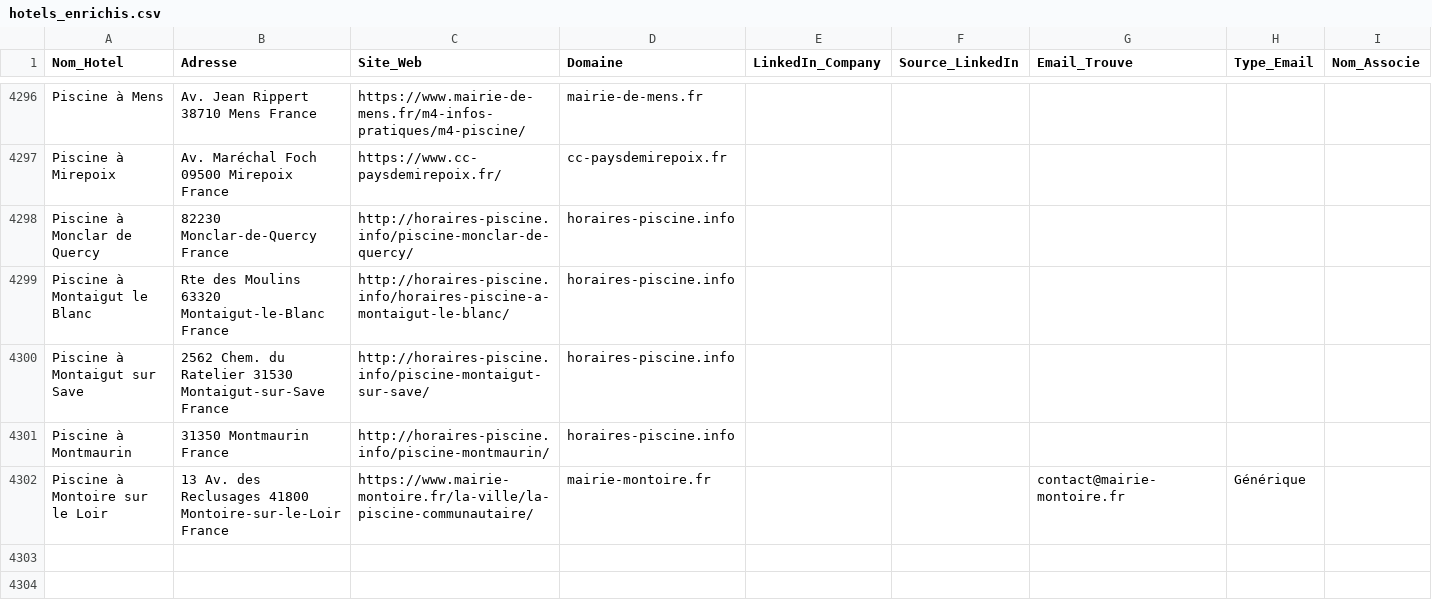
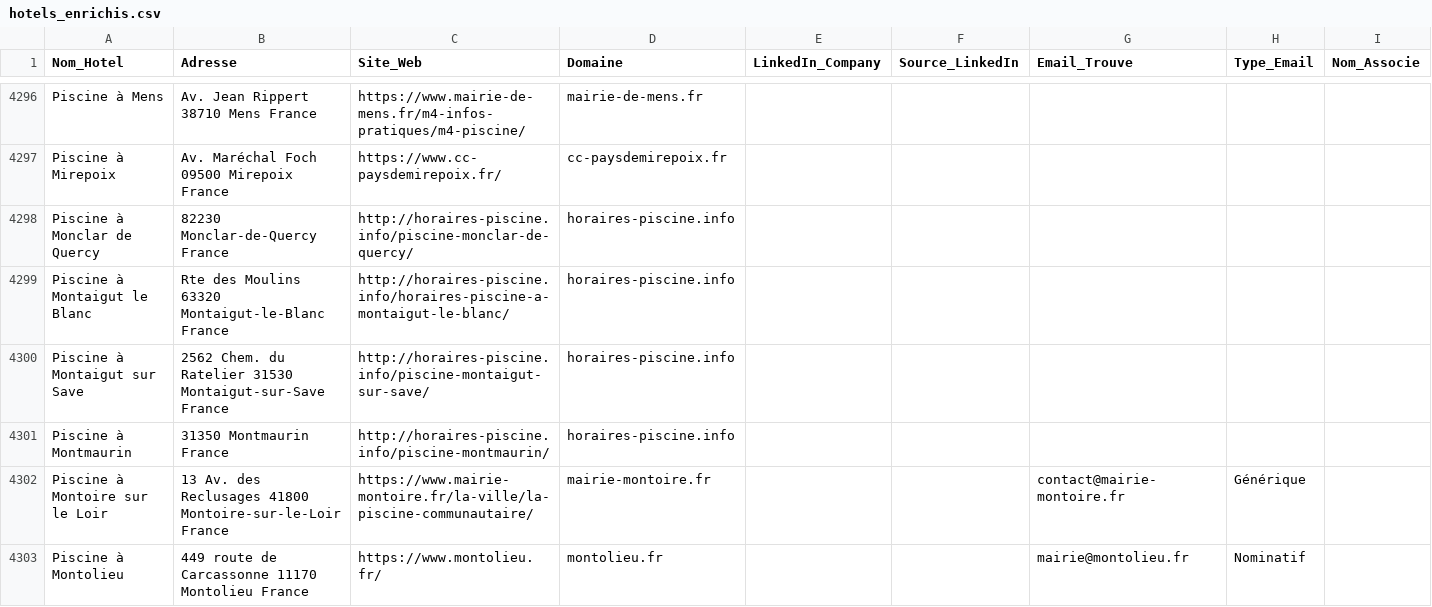
Before and after one commit to tsimokaza01-source/URL-2, a CSV file: hotels_enrichis.csv, drawn as a sheet; only a part is shown, gaps mark what is left out.

```diff
--- a/hotels_enrichis.csv
+++ b/hotels_enrichis.csv
@@ -4302 +4302,2 @@ Piscine à Montmaurin,31350 Montmaurin France,http://horaires-piscine.info/pisci
 Piscine à Montoire sur le Loir,13 Av. des Reclusages 41800 Montoire-sur-le-Loir France,https://www.mairie-montoire.fr/la-ville/la-piscine-communautaire/,mairie-montoire.fr,,,contact@mairie-montoire.fr,Générique,
+Piscine à Montolieu,449 route de Carcassonne 11170 Montolieu France,https://www.montolieu.fr/,montolieu.fr,,,mairie@montolieu.fr,Nominatif,
```
Also changed, not shown: liste_hotels.csv.
